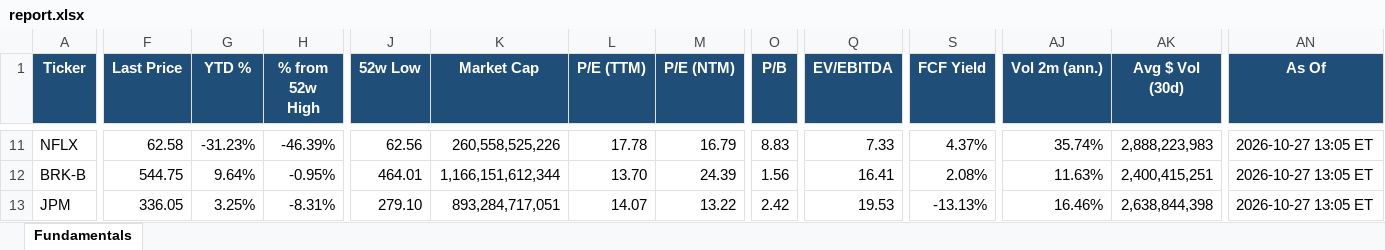
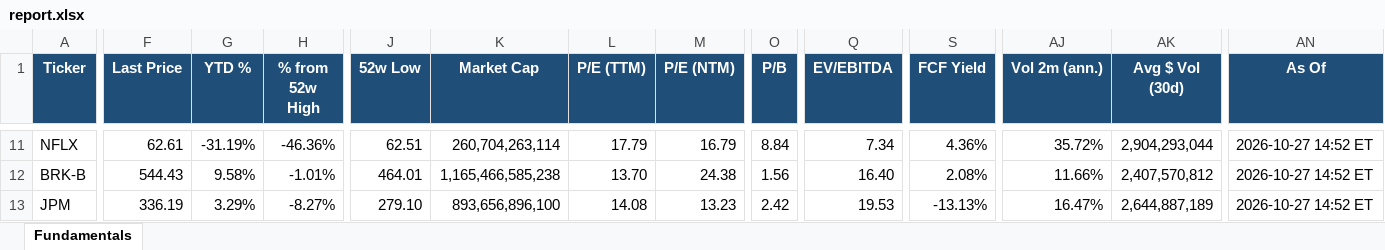
Before and after one commit to Sig02523/stock-list-fundamentals, an Excel workbook: report.xlsx, sheet Fundamentals, drawn as a sheet; only a part is shown, gaps mark what is left out; values as stored, in another font and other column widths than the file's, no borders; the diff covers the shown part only; the diff names each change by its address in the sheet, - before the commit and + after, or states it on an @@ line.

```diff
--- a/report.xlsx (sheet Fundamentals)
+++ b/report.xlsx (sheet Fundamentals)
-F11 (Last Price): 62.58
+F11 (Last Price): 62.61
-G11 (YTD %): -31.23%
+G11 (YTD %): -31.19%
-H11 (% from 52w High): -46.39%
+H11 (% from 52w High): -46.36%
-J11 (52w Low): 62.56
+J11 (52w Low): 62.51
-K11 (Market Cap): 260,558,525,226
+K11 (Market Cap): 260,704,263,114
-L11 (P/E (TTM)): 17.78
+L11 (P/E (TTM)): 17.79
-O11 (P/B): 8.83
+O11 (P/B): 8.84
-Q11 (EV/EBITDA): 7.33
+Q11 (EV/EBITDA): 7.34
-S11 (FCF Yield): 4.37%
+S11 (FCF Yield): 4.36%
-AJ11 (Vol 2m (ann.)): 35.74%
+AJ11 (Vol 2m (ann.)): 35.72%
-AK11 (Avg $ Vol (30d)): 2,888,223,983
+AK11 (Avg $ Vol (30d)): 2,904,293,044
-AN11:AN13 (As Of): 2026-10-27 13:05 ET
+AN11:AN13 (As Of): 2026-10-27 14:52 ET
-F12 (Last Price): 544.75
+F12 (Last Price): 544.43
-G12 (YTD %): 9.64%
+G12 (YTD %): 9.58%
-H12 (% from 52w High): -0.95%
+H12 (% from 52w High): -1.01%
-K12 (Market Cap): 1,166,151,612,344
+K12 (Market Cap): 1,165,466,585,238
-M12 (P/E (NTM)): 24.39
+M12 (P/E (NTM)): 24.38
-Q12 (EV/EBITDA): 16.41
+Q12 (EV/EBITDA): 16.40
-AJ12 (Vol 2m (ann.)): 11.63%
+AJ12 (Vol 2m (ann.)): 11.66%
-AK12 (Avg $ Vol (30d)): 2,400,415,251
+AK12 (Avg $ Vol (30d)): 2,407,570,812
-F13 (Last Price): 336.05
+F13 (Last Price): 336.19
-G13 (YTD %): 3.25%
+G13 (YTD %): 3.29%
-H13 (% from 52w High): -8.31%
+H13 (% from 52w High): -8.27%
-K13 (Market Cap): 893,284,717,051
+K13 (Market Cap): 893,656,896,100
-L13 (P/E (TTM)): 14.07
+L13 (P/E (TTM)): 14.08
-M13 (P/E (NTM)): 13.22
+M13 (P/E (NTM)): 13.23
-AJ13 (Vol 2m (ann.)): 16.46%
+AJ13 (Vol 2m (ann.)): 16.47%
-AK13 (Avg $ Vol (30d)): 2,638,844,398
+AK13 (Avg $ Vol (30d)): 2,644,887,189
```
Also changed, not shown: 431 edited cells elsewhere in this sheet, 1 other file.
